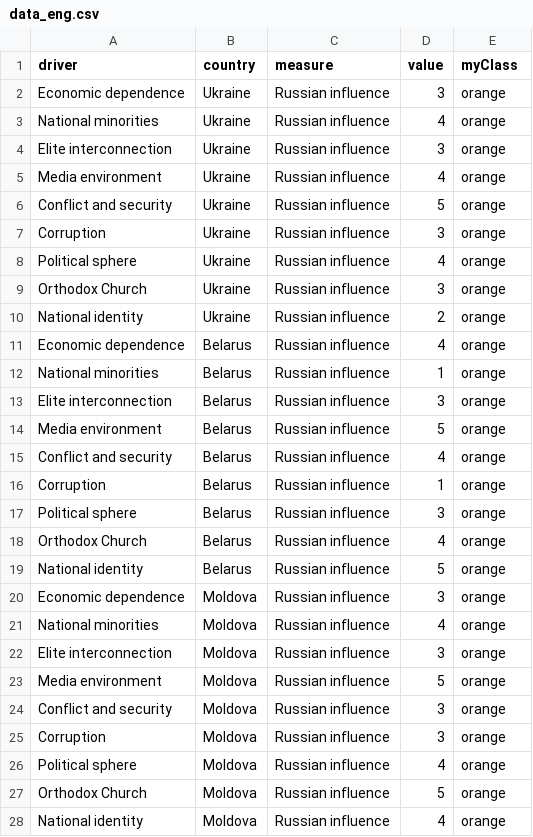
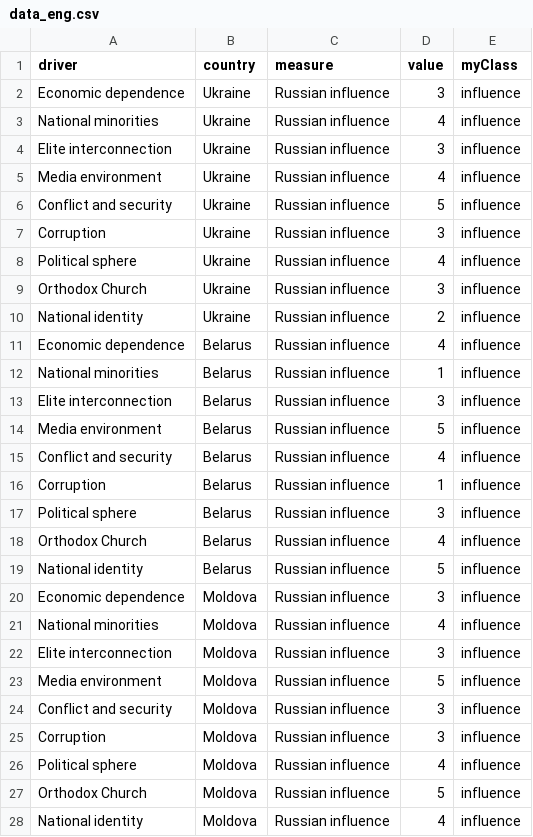
Before and after one commit to texty/chatham-house, a CSV file: data/data_eng.csv, drawn as a sheet; only a part is shown; the diff covers the shown part only.

```diff
--- a/data/data_eng.csv
+++ b/data/data_eng.csv
@@ -1,28 +1,28 @@
 driver,country,measure,value,myClass
-Economic dependence,Ukraine,Russian influence,3,orange
-National minorities,Ukraine,Russian influence,4,orange
-Elite interconnection,Ukraine,Russian influence,3,orange
-Media environment,Ukraine,Russian influence,4,orange
-Conflict and security ,Ukraine,Russian influence,5,orange
-Corruption,Ukraine,Russian influence,3,orange
-Political sphere,Ukraine,Russian influence,4,orange
-Orthodox Church,Ukraine,Russian influence,3,orange
-National identity,Ukraine,Russian influence,2,orange
-Economic dependence,Belarus,Russian influence,4,orange
-National minorities,Belarus,Russian influence,1,orange
-Elite interconnection,Belarus,Russian influence,3,orange
-Media environment,Belarus,Russian influence,5,orange
-Conflict and security ,Belarus,Russian influence,4,orange
-Corruption,Belarus,Russian influence,1,orange
-Political sphere,Belarus,Russian influence,3,orange
-Orthodox Church,Belarus,Russian influence,4,orange
-National identity,Belarus,Russian influence,5,orange
-Economic dependence,Moldova,Russian influence,3,orange
-National minorities,Moldova,Russian influence,4,orange
-Elite interconnection,Moldova,Russian influence,3,orange
-Media environment,Moldova,Russian influence,5,orange
-Conflict and security ,Moldova,Russian influence,3,orange
-Corruption,Moldova,Russian influence,3,orange
-Political sphere,Moldova,Russian influence,4,orange
-Orthodox Church,Moldova,Russian influence,5,orange
-National identity,Moldova,Russian influence,4,orange
+Economic dependence,Ukraine,Russian influence,3,influence
+National minorities,Ukraine,Russian influence,4,influence
+Elite interconnection,Ukraine,Russian influence,3,influence
+Media environment,Ukraine,Russian influence,4,influence
+Conflict and security ,Ukraine,Russian influence,5,influence
+Corruption,Ukraine,Russian influence,3,influence
+Political sphere,Ukraine,Russian influence,4,influence
+Orthodox Church,Ukraine,Russian influence,3,influence
+National identity,Ukraine,Russian influence,2,influence
+Economic dependence,Belarus,Russian influence,4,influence
+National minorities,Belarus,Russian influence,1,influence
+Elite interconnection,Belarus,Russian influence,3,influence
+Media environment,Belarus,Russian influence,5,influence
+Conflict and security ,Belarus,Russian influence,4,influence
+Corruption,Belarus,Russian influence,1,influence
+Political sphere,Belarus,Russian influence,3,influence
+Orthodox Church,Belarus,Russian influence,4,influence
+National identity,Belarus,Russian influence,5,influence
+Economic dependence,Moldova,Russian influence,3,influence
+National minorities,Moldova,Russian influence,4,influence
+Elite interconnection,Moldova,Russian influence,3,influence
+Media environment,Moldova,Russian influence,5,influence
+Conflict and security ,Moldova,Russian influence,3,influence
+Corruption,Moldova,Russian influence,3,influence
+Political sphere,Moldova,Russian influence,4,influence
+Orthodox Church,Moldova,Russian influence,5,influence
+National identity,Moldova,Russian influence,4,influence
```
Also changed, not shown: 138 edited cells elsewhere in this file, ukr/data/data_ukr.csv, 6 other files.
